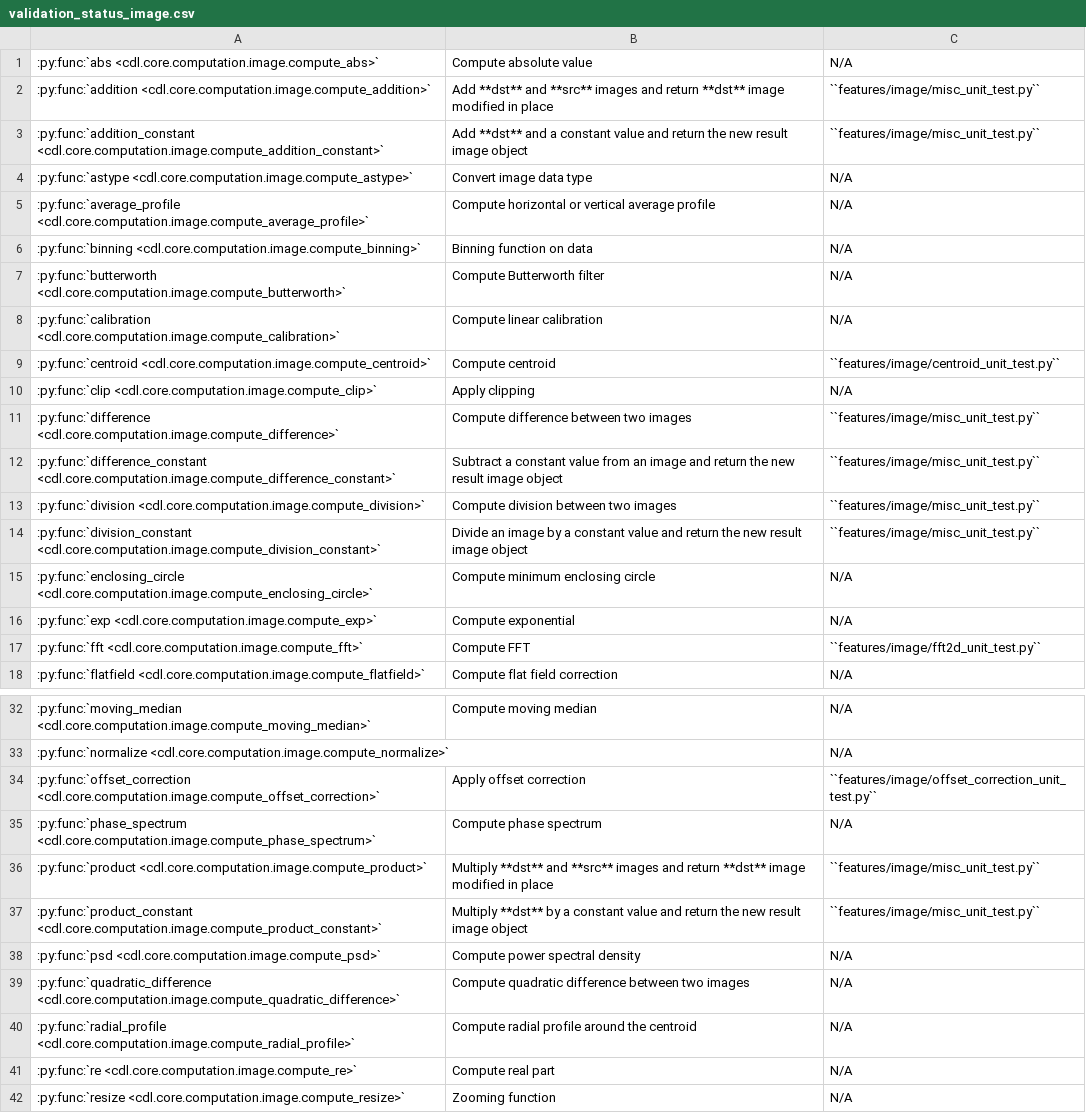
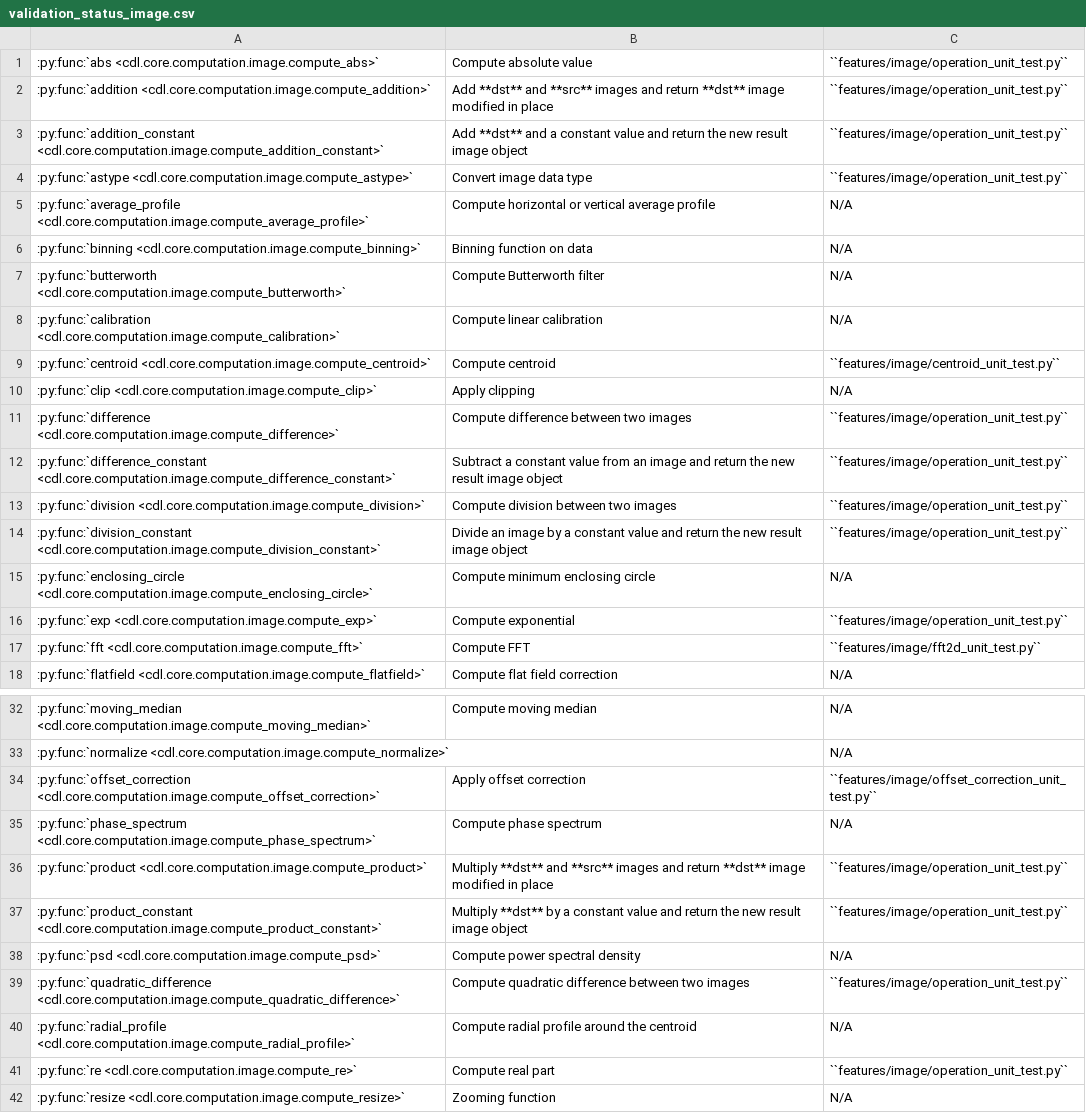
Before and after one commit to DataLab-Platform/DataLab, a CSV file: doc/validation_status_image.csv, drawn as a sheet; only a part is shown, gaps mark what is left out; the diff covers the shown part only.

Commit message:
More validation tests

```diff
--- a/doc/validation_status_image.csv
+++ b/doc/validation_status_image.csv
@@ -1,5 +1,5 @@
-:py:func:`abs <cdl.core.computation.image.compute_abs>`,Compute absolute value,N/A
-:py:func:`addition <cdl.core.computation.image.compute_addition>`,Add **dst** and **src** images and return **dst** image modified in place,``features/image/misc_unit_test.py``
-:py:func:`addition_constant <cdl.core.computation.image.compute_addition_constant>`,Add **dst** and a constant value and return the new result image object,``features/image/misc_unit_test.py``
-:py:func:`astype <cdl.core.computation.image.compute_astype>`,Convert image data type,N/A
+:py:func:`abs <cdl.core.computation.image.compute_abs>`,Compute absolute value,``features/image/operation_unit_test.py``
+:py:func:`addition <cdl.core.computation.image.compute_addition>`,Add **dst** and **src** images and return **dst** image modified in place,``features/image/operation_unit_test.py``
+:py:func:`addition_constant <cdl.core.computation.image.compute_addition_constant>`,Add **dst** and a constant value and return the new result image object,``features/image/operation_unit_test.py``
+:py:func:`astype <cdl.core.computation.image.compute_astype>`,Convert image data type,``features/image/operation_unit_test.py``
 :py:func:`average_profile <cdl.core.computation.image.compute_average_profile>`,Compute horizontal or vertical average profile,N/A
@@ -10,8 +10,8 @@
 :py:func:`clip <cdl.core.computation.image.compute_clip>`,Apply clipping,N/A
-:py:func:`difference <cdl.core.computation.image.compute_difference>`,Compute difference between two images,``features/image/misc_unit_test.py``
-:py:func:`difference_constant <cdl.core.computation.image.compute_difference_constant>`,Subtract a constant value from an image and return the new result image object,``features/image/misc_unit_test.py``
-:py:func:`division <cdl.core.computation.image.compute_division>`,Compute division between two images,``features/image/misc_unit_test.py``
-:py:func:`division_constant <cdl.core.computation.image.compute_division_constant>`,Divide an image by a constant value and return the new result image object,``features/image/misc_unit_test.py``
+:py:func:`difference <cdl.core.computation.image.compute_difference>`,Compute difference between two images,``features/image/operation_unit_test.py``
+:py:func:`difference_constant <cdl.core.computation.image.compute_difference_constant>`,Subtract a constant value from an image and return the new result image object,``features/image/operation_unit_test.py``
+:py:func:`division <cdl.core.computation.image.compute_division>`,Compute division between two images,``features/image/operation_unit_test.py``
+:py:func:`division_constant <cdl.core.computation.image.compute_division_constant>`,Divide an image by a constant value and return the new result image object,``features/image/operation_unit_test.py``
 :py:func:`enclosing_circle <cdl.core.computation.image.compute_enclosing_circle>`,Compute minimum enclosing circle,N/A
-:py:func:`exp <cdl.core.computation.image.compute_exp>`,Compute exponential,N/A
+:py:func:`exp <cdl.core.computation.image.compute_exp>`,Compute exponential,``features/image/operation_unit_test.py``
 :py:func:`fft <cdl.core.computation.image.compute_fft>`,Compute FFT,``features/image/fft2d_unit_test.py``
@@ -35,8 +35,8 @@
 :py:func:`phase_spectrum <cdl.core.computation.image.compute_phase_spectrum>`,Compute phase spectrum,N/A
-:py:func:`product <cdl.core.computation.image.compute_product>`,Multiply **dst** and **src** images and return **dst** image modified in place,``features/image/misc_unit_test.py``
-:py:func:`product_constant <cdl.core.computation.image.compute_product_constant>`,Multiply **dst** by a constant value and return the new result image object,``features/image/misc_unit_test.py``
+:py:func:`product <cdl.core.computation.image.compute_product>`,Multiply **dst** and **src** images and return **dst** image modified in place,``features/image/operation_unit_test.py``
+:py:func:`product_constant <cdl.core.computation.image.compute_product_constant>`,Multiply **dst** by a constant value and return the new result image object,``features/image/operation_unit_test.py``
 :py:func:`psd <cdl.core.computation.image.compute_psd>`,Compute power spectral density,N/A
-:py:func:`quadratic_difference <cdl.core.computation.image.compute_quadratic_difference>`,Compute quadratic difference between two images,N/A
+:py:func:`quadratic_difference <cdl.core.computation.image.compute_quadratic_difference>`,Compute quadratic difference between two images,``features/image/operation_unit_test.py``
 :py:func:`radial_profile <cdl.core.computation.image.compute_radial_profile>`,Compute radial profile around the centroid,N/A
-:py:func:`re <cdl.core.computation.image.compute_re>`,Compute real part,N/A
+:py:func:`re <cdl.core.computation.image.compute_re>`,Compute real part,``features/image/operation_unit_test.py``
 :py:func:`resize <cdl.core.computation.image.compute_resize>`,Zooming function,N/A
```
Also changed, not shown: 3 edited cells elsewhere in this file, doc/validation_status_signal.csv, 6 other files.
